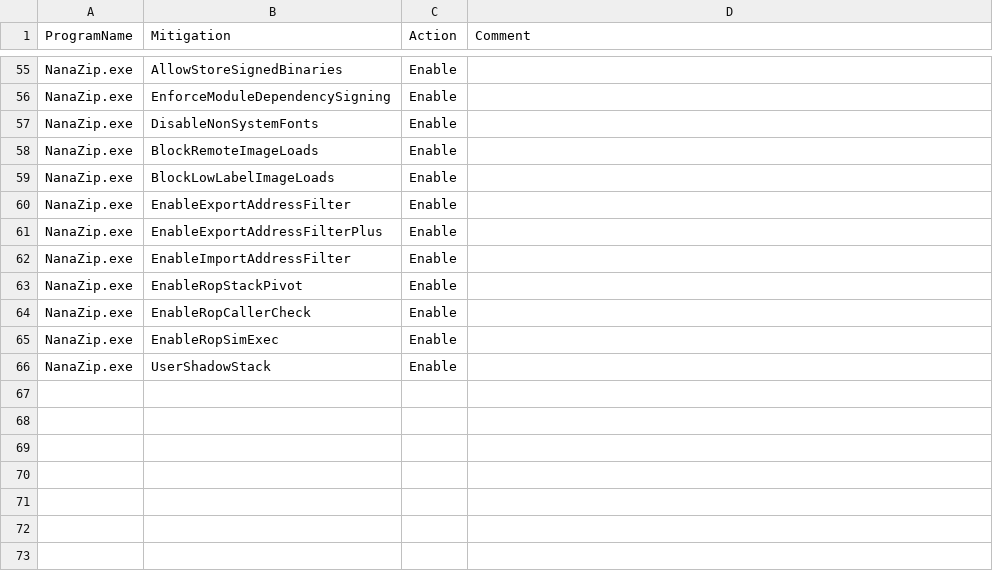
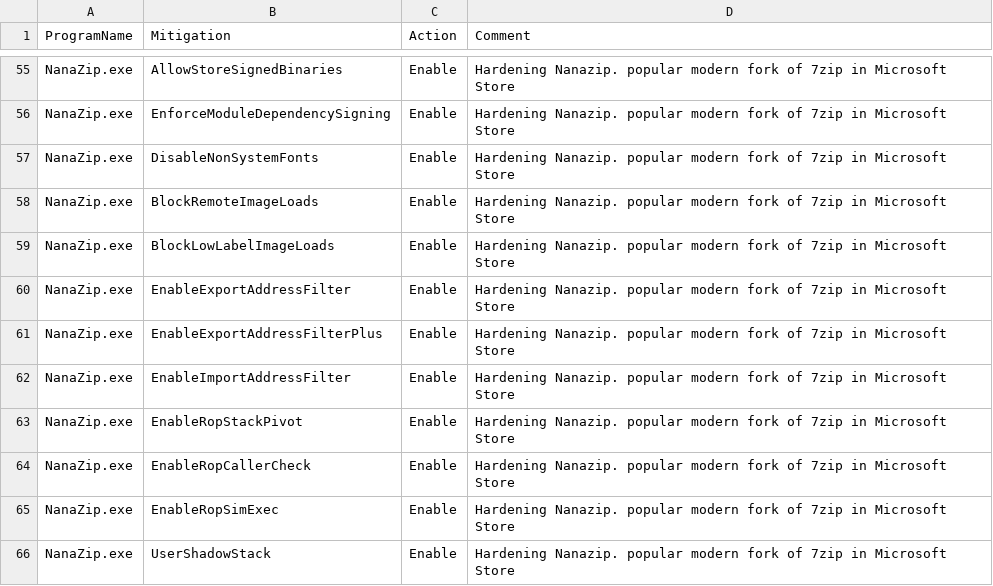
Before and after one commit to HotCakeX/Harden-Windows-Security, a CSV file: Payload/ProcessMitigations.csv, drawn as a sheet; only a part is shown, gaps mark what is left out; the diff covers the shown part only; the diff names each change by its address in the sheet, - before the commit and + after, or states it on an @@ line.

```diff
--- a/Payload/ProcessMitigations.csv
+++ b/Payload/ProcessMitigations.csv
-D55:D66 (Comment): (empty)
+D55:D66 (Comment): Hardening Nanazip. popular modern fork of 7zip in Microsoft Store
```
Also changed, not shown: 42 edited cells elsewhere in this file.
